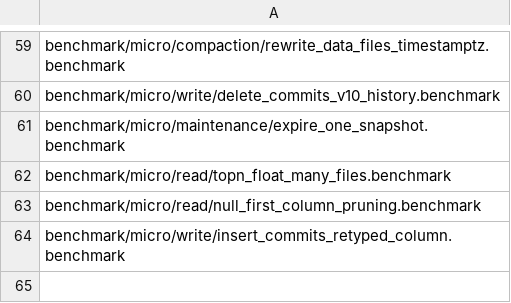
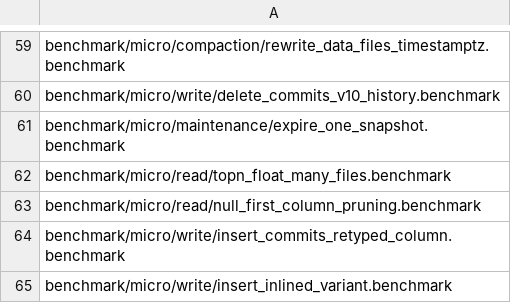
Before and after one commit to pdet/ducklake, a CSV file: .github/regression/micro.csv, drawn as a sheet; only a part is shown, gaps mark what is left out; the diff names each change by its address in the sheet, - before the commit and + after, or states it on an @@ line.

Commit message:
Add a benchmark of inlining 10000 VARIANT rows

```diff
--- a/.github/regression/micro.csv
+++ b/.github/regression/micro.csv
+row 65: benchmark/micro/write/insert_inlined_variant.benchmark
```
Also changed, not shown: 2 other files.
